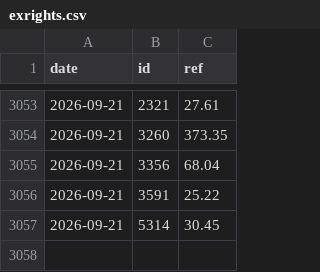
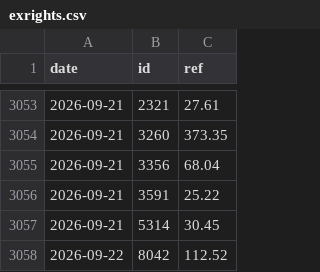
Before and after one commit to user01ju/twse_website, a CSV file: data/exrights.csv, drawn as a sheet; only a part is shown, gaps mark what is left out; the diff names each change by its address in the sheet, - before the commit and + after, or states it on an @@ line.

```diff
--- a/data/exrights.csv
+++ b/data/exrights.csv
+row 3058: 2026-09-22 | 8042 | 112.52
```
Also changed, not shown: 7 other files.
